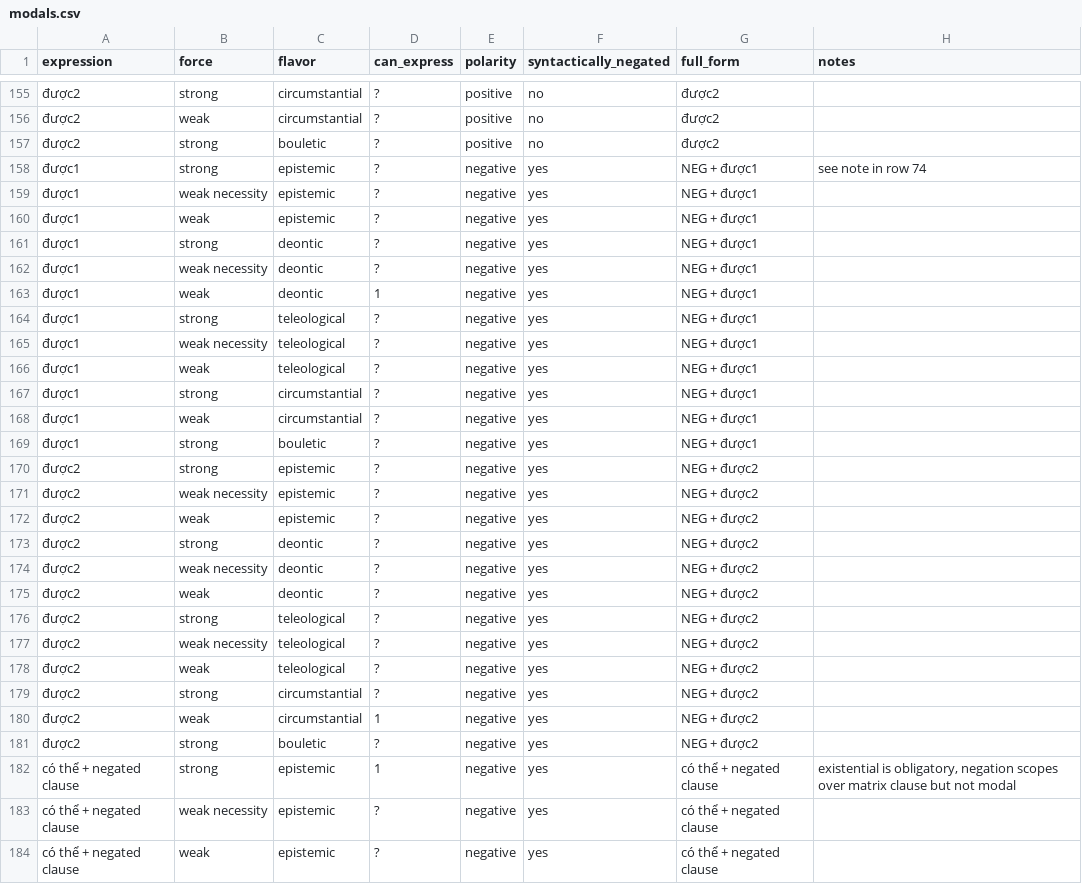
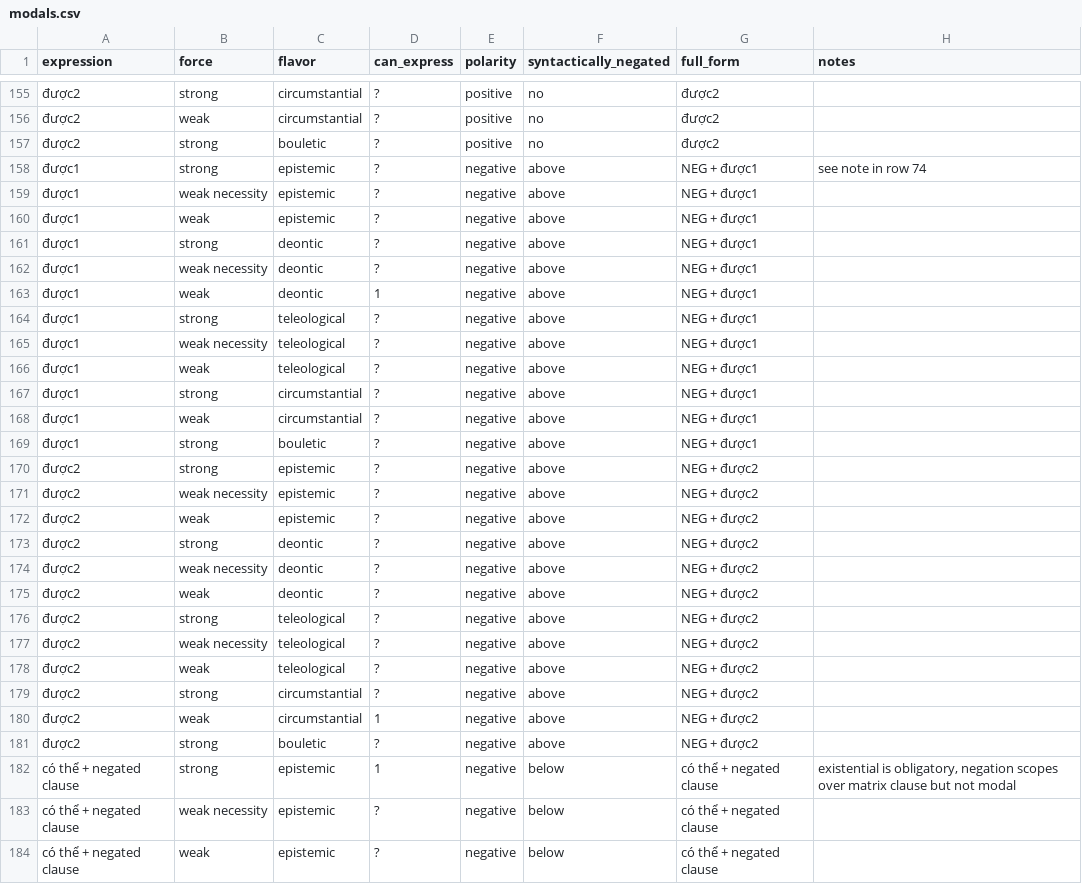
Before and after one commit to CLMBRs/modal-typology, a CSV file: basic-format/Vietnamese/modals.csv, drawn as a sheet; only a part is shown, gaps mark what is left out; the diff covers the shown part only; the diff names each change by its address in the sheet, - before the commit and + after, or states it on an @@ line.

Commit message:
update with negation scope

```diff
--- a/basic-format/Vietnamese/modals.csv
+++ b/basic-format/Vietnamese/modals.csv
-F158:F181 (syntactically_negated): yes
+F158:F181 (syntactically_negated): above
-F182:F184 (syntactically_negated): yes
+F182:F184 (syntactically_negated): below
```
Also changed, not shown: 69 edited cells elsewhere in this file.
